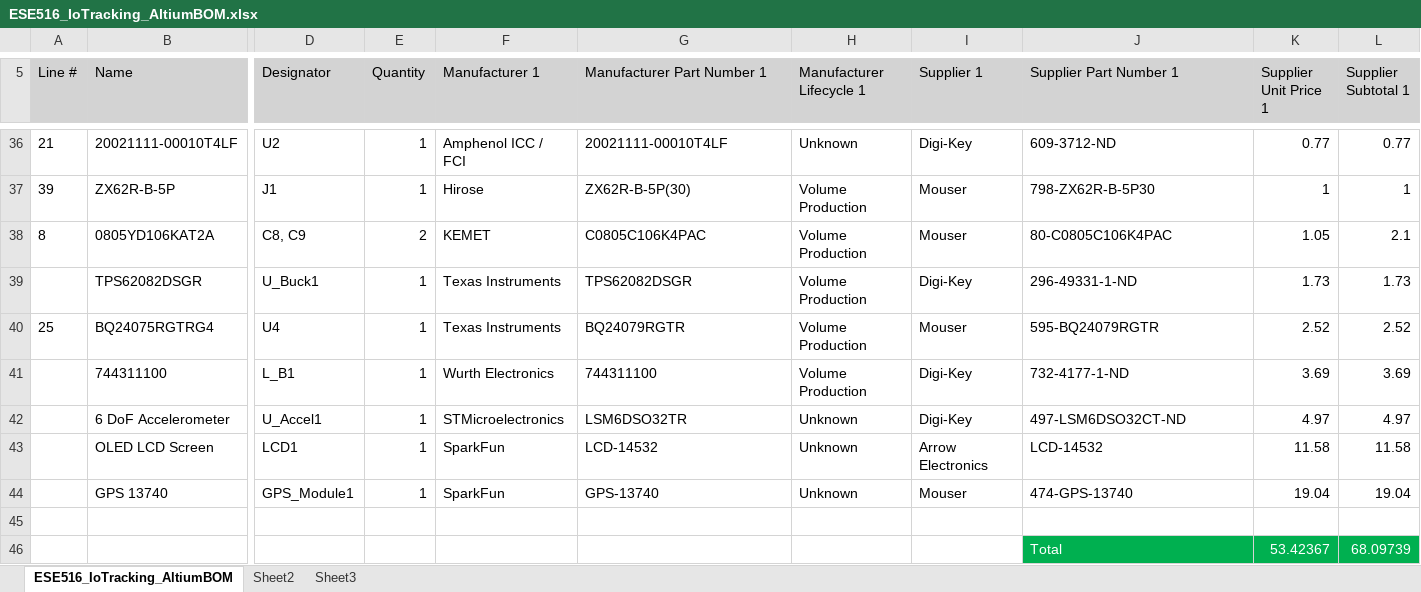
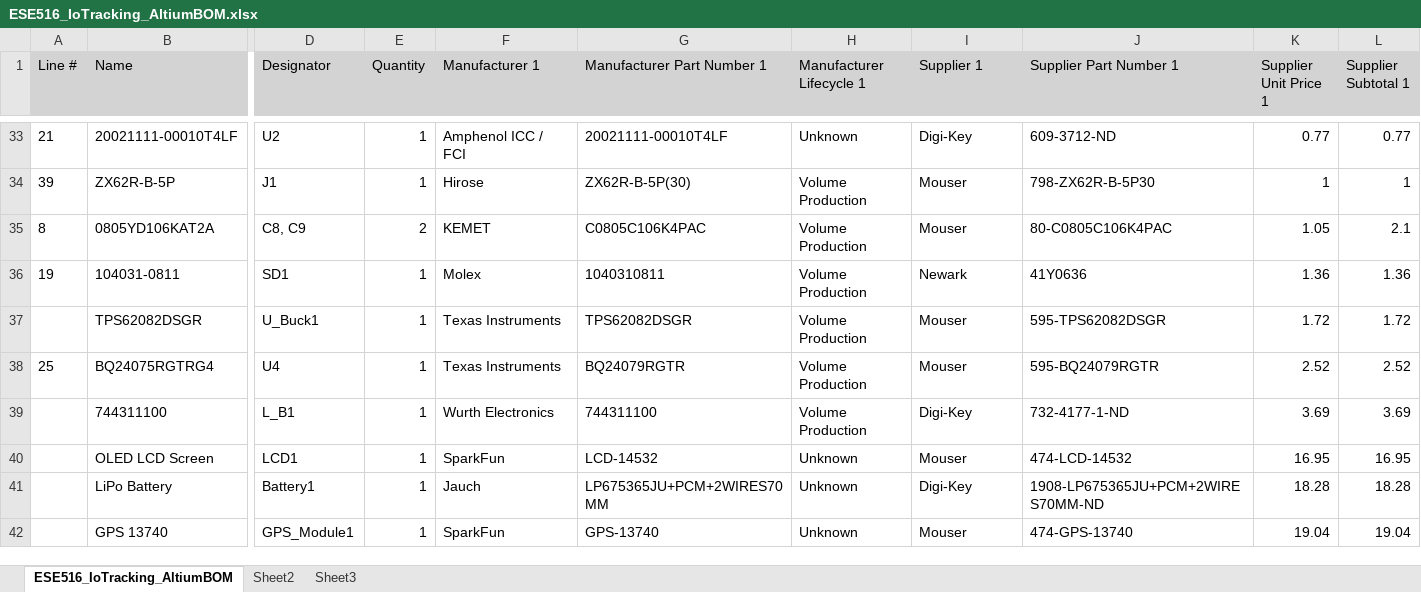
Before and after one commit to derekhanbaliq/IoTracking, an Excel workbook: ESE516_IoTracking (1-31-2022 3-06-24 PM)/ESE516_Starter_PCB/Project Outputs for ESE516_IoTracking/ESE516_IoTracking_AltiumBOM.xlsx, sheet ESE516_IoTracking_AltiumBOM, drawn as a sheet; only a part is shown, gaps mark what is left out; values as stored, in another font and other column widths than the file's, no borders; removed rows and columns are numbered as before the commit, all else as after; rows hold the shown columns only; the diff covers the shown part only; the diff names each change by its address in the sheet, - before the commit and + after, or states it on an @@ line.

```diff
--- a/ESE516_IoTracking (1-31-2022 3-06-24 PM)/ESE516_Starter_PCB/Project Outputs for ESE516_IoTracking/ESE516_IoTracking_AltiumBOM.xlsx (sheet ESE516_IoTracking_AltiumBOM)
+++ b/ESE516_IoTracking (1-31-2022 3-06-24 PM)/ESE516_Starter_PCB/Project Outputs for ESE516_IoTracking/ESE516_IoTracking_AltiumBOM.xlsx (sheet ESE516_IoTracking_AltiumBOM)
+row 36: 19 | 104031-0811 | SD1 | 1 | Molex | 1040310811 | Volume Production | Newark | 41Y0636 | 1.36 | 1.36
-I37 (Supplier 1): Digi-Key
+I37 (Supplier 1): Mouser
-J37 (Supplier Part Number 1): 296-49331-1-ND
+J37 (Supplier Part Number 1): 595-TPS62082DSGR
-K37 (Supplier Unit Price 1): 1.73
+K37 (Supplier Unit Price 1): 1.72
-L37 (Supplier Subtotal 1): 1.73
+L37 (Supplier Subtotal 1): 1.72
-row 42:  | 6 DoF Accelerometer | U_Accel1 | 1 | STMicroelectronics | LSM6DSO32TR | Unknown | Digi-Key | 497-LSM6DSO32CT-ND | 4.97 | 4.97
-I40 (Supplier 1): Arrow Electronics
+I40 (Supplier 1): Mouser
-J40 (Supplier Part Number 1): LCD-14532
+J40 (Supplier Part Number 1): 474-LCD-14532
-K40 (Supplier Unit Price 1): 11.58
+K40 (Supplier Unit Price 1): 16.95
-L40 (Supplier Subtotal 1): 11.58
+L40 (Supplier Subtotal 1): 16.95
+row 41:  | LiPo Battery | Battery1 | 1 | Jauch | LP675365JU+PCM+2WIRES70MM | Unknown | Digi-Key | 1908-LP675365JU+PCM+2WIRES70MM-ND | 18.28 | 18.28
-row 45: (empty)
-row 46:  |  |  |  |  |  |  |  | Total | 53.42367 | 68.09739
```
Also changed, not shown: 5 added rows, 8 removed rows and 6 edited cells elsewhere in this sheet, 5 other files.
